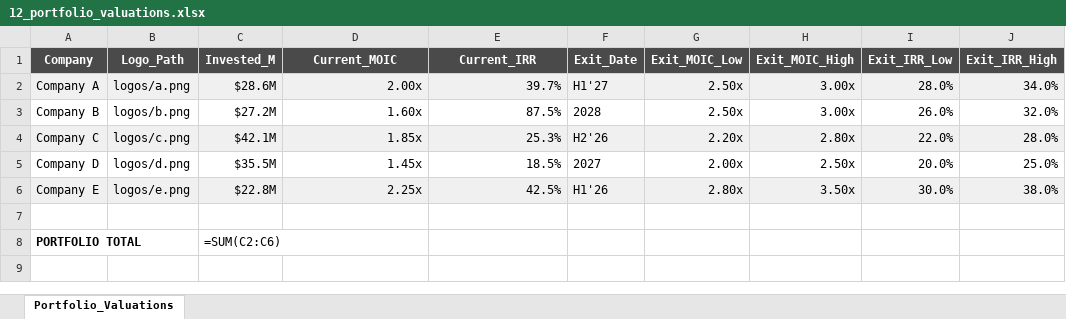
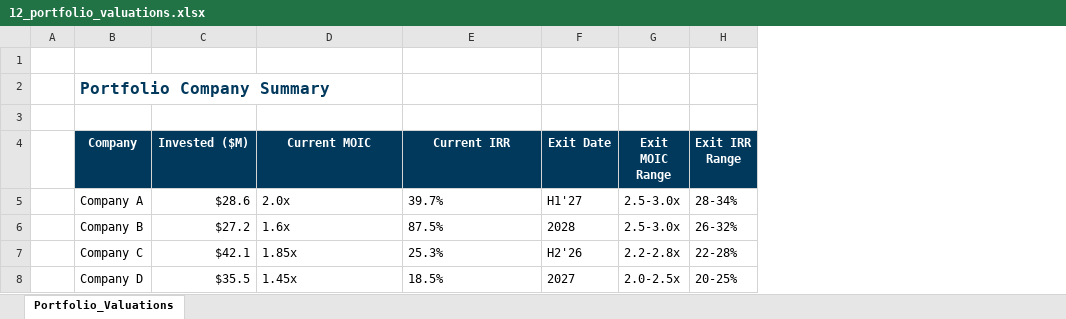
Before and after one commit to robertodbabaran/ii-agent, an Excel workbook: src/ii_skills/shared/excel_templates/12_portfolio_valuations.xlsx, sheet Portfolio_Valuations, drawn as a sheet; values as stored, in another font and other column widths than the file's, no borders; formulas without a stored value are shown as written; removed rows and columns are numbered as before the commit, all else as after; the diff names each change by its address in the sheet, - before the commit and + after, or states it on an @@ line.

```diff
--- a/src/ii_skills/shared/excel_templates/12_portfolio_valuations.xlsx (sheet Portfolio_Valuations)
+++ b/src/ii_skills/shared/excel_templates/12_portfolio_valuations.xlsx (sheet Portfolio_Valuations)
+column A, empty
-column B (Logo_Path), rows 2-5: logos/a.png | logos/b.png | logos/c.png | logos/d.png
-column C (Invested_M), rows 2-5: $28.6M | $27.2M | $42.1M | $35.5M
+column C (Invested ($M)), rows 5-8: $28.6 | $27.2 | $42.1 | $35.5
-column G (Exit_MOIC_Low), rows 2-5: 2.50x | 2.50x | 2.20x | 2.00x
-column H (Exit_MOIC_High), rows 2-5: 3.00x | 3.00x | 2.80x | 2.50x
-column I (Exit_IRR_Low), rows 2-5: 28.0% | 26.0% | 22.0% | 20.0%
-column J (Exit_IRR_High), rows 2-5: 34.0% | 32.0% | 28.0% | 25.0%
+column G (Exit MOIC Range), rows 5-8: 2.5-3.0x | 2.5-3.0x | 2.2-2.8x | 2.0-2.5x
+column H (Exit IRR Range), rows 5-8: 28-34% | 26-32% | 22-28% | 20-25%
+row 1: (empty)
+row 2:  | Portfolio Company Summary
+row 3: (empty)
-B4 fill: #4A4A4A
+B4 fill: #01395D
-D4: Current_MOIC
+D4: Current MOIC
-D4:F4 fill: #4A4A4A
+D4:F4 fill: #01395D
-E4: Current_IRR
+E4: Current IRR
-F4: Exit_Date
+F4: Exit Date
-B5 fill: #F0F0F0
+B5 fill: none
-D5 (Current MOIC): 2.00x
+D5 (Current MOIC): 2.0x
-D5:F5 fill: #F0F0F0
+D5:F5 fill: none
-E5:E6 alignment: right
+E5:E6 alignment: left
-D6 (Current MOIC): 1.60x
+D6 (Current MOIC): 1.6x
-B7 fill: #F0F0F0
+B7 fill: none
-D7:F7 fill: #F0F0F0
+D7:F7 fill: none
-D7:E8 alignment: right
+D7:E8 alignment: left
-row 6: Company E | logos/e.png | $22.8M | 2.25x | 42.5% | H1'26 | 2.80x | 3.50x | 30.0% | 38.0%
-row 7: (empty)
-row 8: PORTFOLIO TOTAL |  | =SUM(C2:C6)
```
Also changed, not shown: src/ii_skills/shared/excel_templates/03_peer_benchmarking.xlsx, src/ii_skills/shared/excel_templates/04_comps_table.xlsx, 17 other files.
